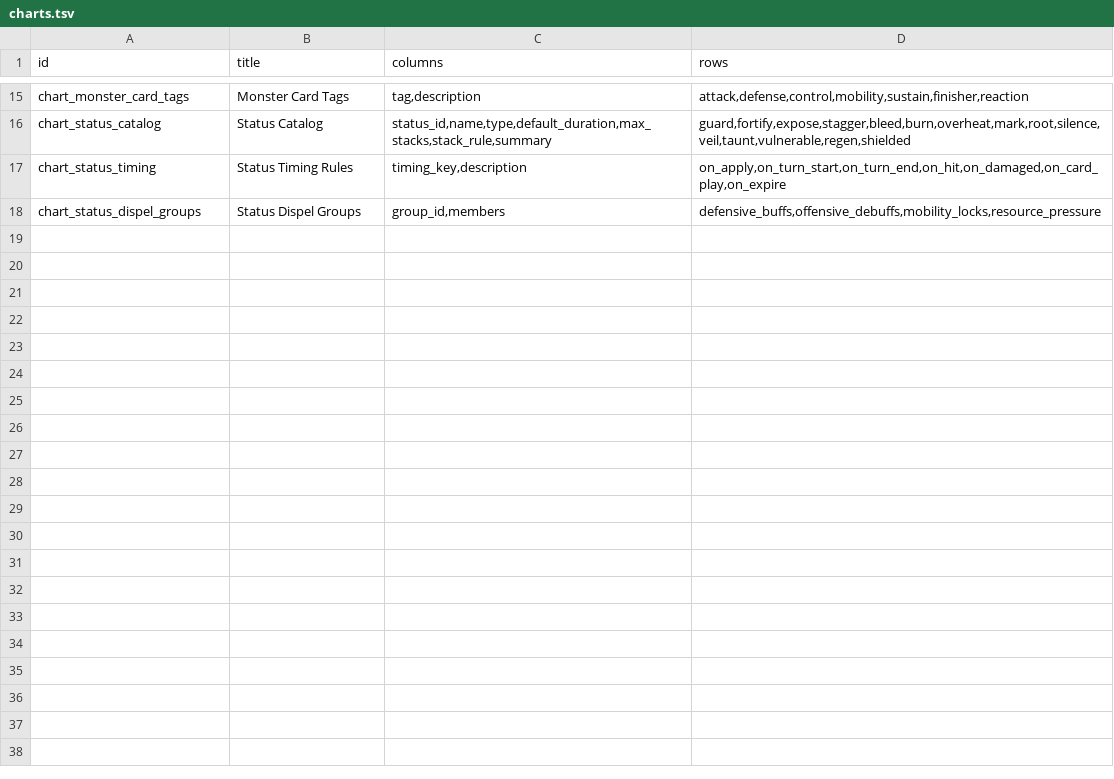
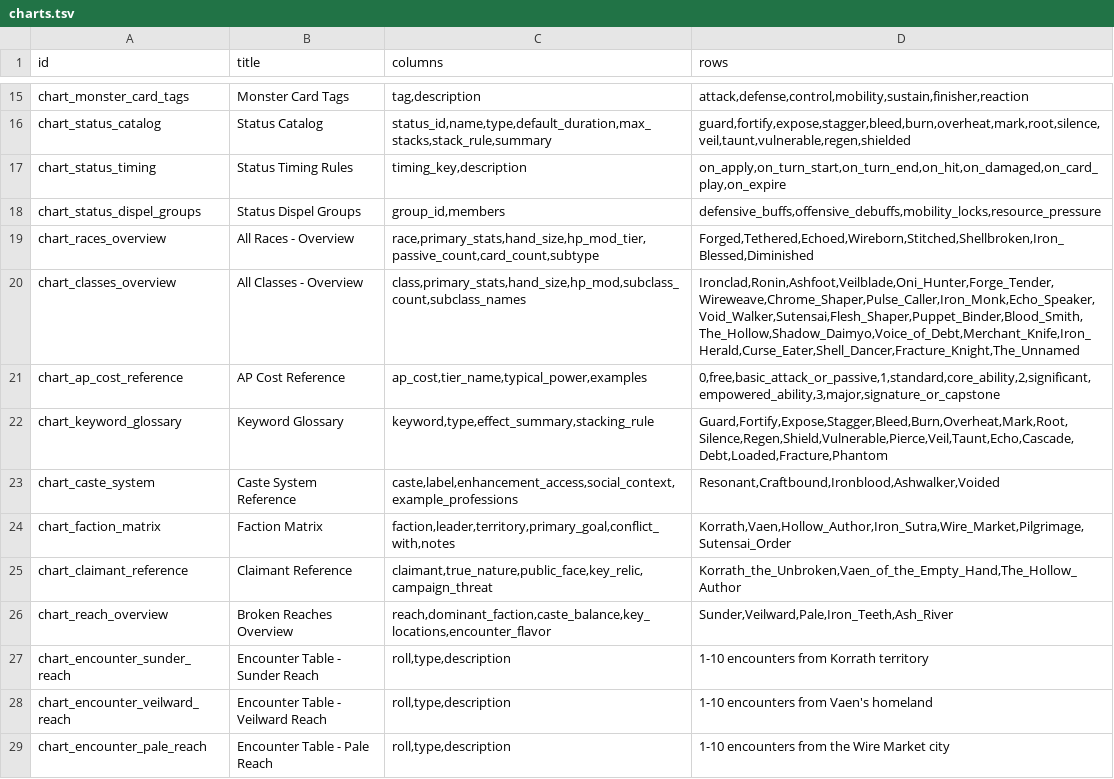
Before and after one commit to NJRoberts-Cspire/TechnoNinja, a TSV file: questbound/import_tsv/aligned_for_qb/charts.tsv, drawn as a sheet; only a part is shown, gaps mark what is left out; the diff covers the shown part only.

Commit message:
Lots of things to get ready for QuestB int

```diff
--- a/questbound/import_tsv/aligned_for_qb/charts.tsv
+++ b/questbound/import_tsv/aligned_for_qb/charts.tsv
@@ -18 +18,12 @@ chart_status_timing	Status Timing Rules	timing_key,description	on_apply,on_turn_
 chart_status_dispel_groups	Status Dispel Groups	group_id,members	defensive_buffs,offensive_debuffs,mobility_locks,resource_pressure
+chart_races_overview	All Races - Overview	race,primary_stats,hand_size,hp_mod_tier,passive_count,card_count,subtype	Forged,Tethered,Echoed,Wireborn,Stitched,Shellbroken,Iron_Blessed,Diminished
+chart_classes_overview	All Classes - Overview	class,primary_stats,hand_size,hp_mod,subclass_count,subclass_names	Ironclad,Ronin,Ashfoot,Veilblade,Oni_Hunter,Forge_Tender,Wireweave,Chrome_Shaper,Pulse_Caller,Iron_Monk,Echo_Speaker,Void_Walker,Sutensai,Flesh_Shaper,Puppet_Binder,Blood_Smith,The_Hollow,Shadow_Daimyo,Voice_of_Debt,Merchant_Knife,Iron_Herald,Curse_Eater,Shell_Dancer,Fracture_Knight,The_Unnamed
+chart_ap_cost_reference	AP Cost Reference	ap_cost,tier_name,typical_power,examples	0,free,basic_attack_or_passive,1,standard,core_ability,2,significant,empowered_ability,3,major,signature_or_capstone
+chart_keyword_glossary	Keyword Glossary	keyword,type,effect_summary,stacking_rule	Guard,Fortify,Expose,Stagger,Bleed,Burn,Overheat,Mark,Root,Silence,Regen,Shield,Vulnerable,Pierce,Veil,Taunt,Echo,Cascade,Debt,Loaded,Fracture,Phantom
+chart_caste_system	Caste System Reference	caste,label,enhancement_access,social_context,example_professions	Resonant,Craftbound,Ironblood,Ashwalker,Voided
+chart_faction_matrix	Faction Matrix	faction,leader,territory,primary_goal,conflict_with,notes	Korrath,Vaen,Hollow_Author,Iron_Sutra,Wire_Market,Pilgrimage,Sutensai_Order
+chart_claimant_reference	Claimant Reference	claimant,true_nature,public_face,key_relic,campaign_threat	Korrath_the_Unbroken,Vaen_of_the_Empty_Hand,The_Hollow_Author
+chart_reach_overview	Broken Reaches Overview	reach,dominant_faction,caste_balance,key_locations,encounter_flavor	Sunder,Veilward,Pale,Iron_Teeth,Ash_River
+chart_encounter_sunder_reach	Encounter Table - Sunder Reach	roll,type,description	1-10 encounters from Korrath territory
+chart_encounter_veilward_reach	Encounter Table - Veilward Reach	roll,type,description	1-10 encounters from Vaen's homeland
+chart_encounter_pale_reach	Encounter Table - Pale Reach	roll,type,description	1-10 encounters from the Wire Market city
```
Also changed, not shown: 10 added rows elsewhere in this file, 11 other files.
